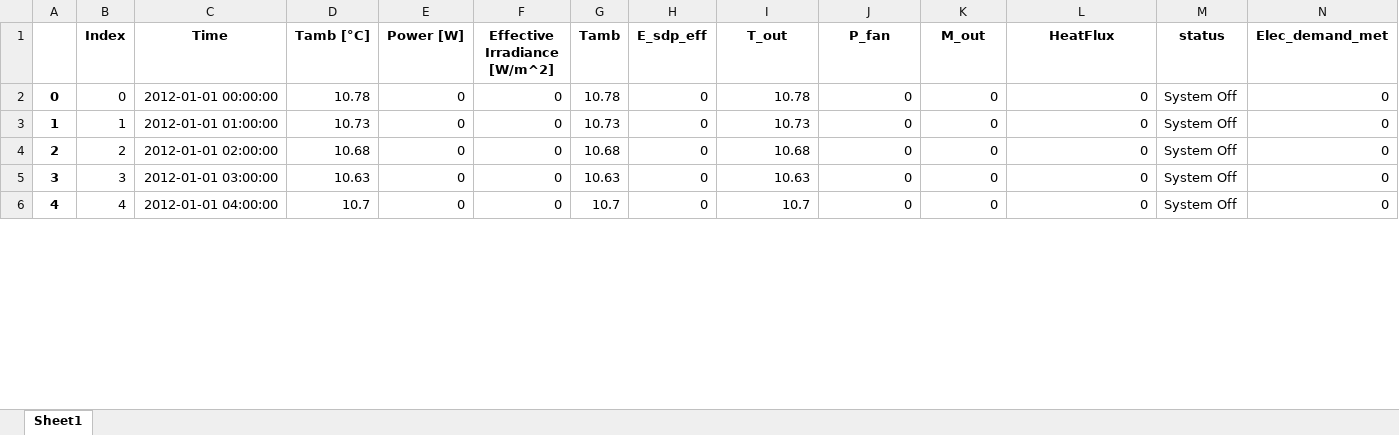
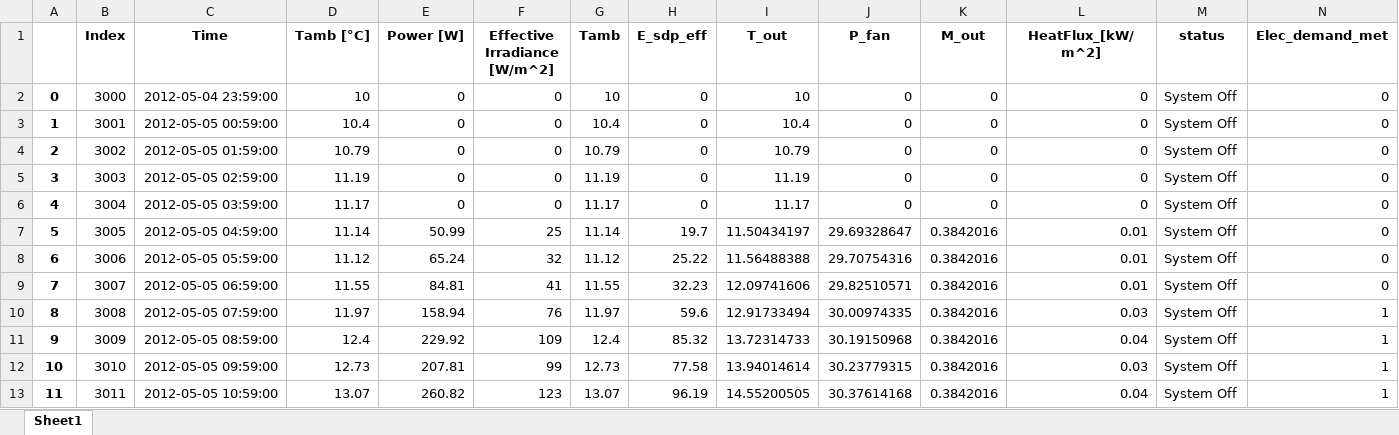
Before and after one commit to hamzaable/Modelling-of-Solar-Roof-Tiles, an Excel workbook: CompleteResultWithoutCoolingEffect.xlsx, sheet Sheet1, drawn as a sheet; only a part is shown; values as stored, in another font and other column widths than the file's, no borders; rows hold the shown columns only; the diff covers the shown part only; the diff names each change by its address in the sheet, - before the commit and + after, or states it on an @@ line.

Commit message:
Update CompleteResultWithoutCoolingEffect.xlsx

```diff
--- a/CompleteResultWithoutCoolingEffect.xlsx (sheet Sheet1)
+++ b/CompleteResultWithoutCoolingEffect.xlsx (sheet Sheet1)
-L1: HeatFlux
+L1: HeatFlux_[kW/m^2]
-B2 (Index): 0
+B2 (Index): 3000
-C2 (Time): 2012-01-01 00:00:00
+C2 (Time): 2012-05-04 23:59:00
-D2 (Tamb [°C]): 10.78
+D2 (Tamb [°C]): 10
-G2 (Tamb): 10.78
+G2 (Tamb): 10
-I2 (T_out): 10.78
+I2 (T_out): 10
-B3 (Index): 1
+B3 (Index): 3001
-C3 (Time): 2012-01-01 01:00:00
+C3 (Time): 2012-05-05 00:59:00
-D3 (Tamb [°C]): 10.73
+D3 (Tamb [°C]): 10.4
-G3 (Tamb): 10.73
+G3 (Tamb): 10.4
-I3 (T_out): 10.73
+I3 (T_out): 10.4
-B4 (Index): 2
+B4 (Index): 3002
-C4 (Time): 2012-01-01 02:00:00
+C4 (Time): 2012-05-05 01:59:00
-D4 (Tamb [°C]): 10.68
+D4 (Tamb [°C]): 10.79
-G4 (Tamb): 10.68
+G4 (Tamb): 10.79
-I4 (T_out): 10.68
+I4 (T_out): 10.79
-B5 (Index): 3
+B5 (Index): 3003
-C5 (Time): 2012-01-01 03:00:00
+C5 (Time): 2012-05-05 02:59:00
-D5 (Tamb [°C]): 10.63
+D5 (Tamb [°C]): 11.19
-G5 (Tamb): 10.63
+G5 (Tamb): 11.19
-I5 (T_out): 10.63
+I5 (T_out): 11.19
-B6 (Index): 4
+B6 (Index): 3004
-C6 (Time): 2012-01-01 04:00:00
+C6 (Time): 2012-05-05 03:59:00
-D6 (Tamb [°C]): 10.7
+D6 (Tamb [°C]): 11.17
-G6 (Tamb): 10.7
+G6 (Tamb): 11.17
-I6 (T_out): 10.7
+I6 (T_out): 11.17
+row 7: 5 | 3005 | 2012-05-05 04:59:00 | 11.14 | 50.99 | 25 | 11.14 | 19.7 | 11.50434197 | 29.69328647 | 0.3842016 | 0.01 | System Off | 0
+row 8: 6 | 3006 | 2012-05-05 05:59:00 | 11.12 | 65.24 | 32 | 11.12 | 25.22 | 11.56488388 | 29.70754316 | 0.3842016 | 0.01 | System Off | 0
+row 9: 7 | 3007 | 2012-05-05 06:59:00 | 11.55 | 84.81 | 41 | 11.55 | 32.23 | 12.09741606 | 29.82510571 | 0.3842016 | 0.01 | System Off | 0
+row 10: 8 | 3008 | 2012-05-05 07:59:00 | 11.97 | 158.94 | 76 | 11.97 | 59.6 | 12.91733494 | 30.00974335 | 0.3842016 | 0.03 | System Off | 1
+row 11: 9 | 3009 | 2012-05-05 08:59:00 | 12.4 | 229.92 | 109 | 12.4 | 85.32 | 13.72314733 | 30.19150968 | 0.3842016 | 0.04 | System Off | 1
+row 12: 10 | 3010 | 2012-05-05 09:59:00 | 12.73 | 207.81 | 99 | 12.73 | 77.58 | 13.94014614 | 30.23779315 | 0.3842016 | 0.03 | System Off | 1
+row 13: 11 | 3011 | 2012-05-05 10:59:00 | 13.07 | 260.82 | 123 | 13.07 | 96.19 | 14.55200505 | 30.37614168 | 0.3842016 | 0.04 | System Off | 1
```
Also changed, not shown: 97 added rows, 8 removed rows, 72 edited cells and row numbers in column A elsewhere in this sheet.
